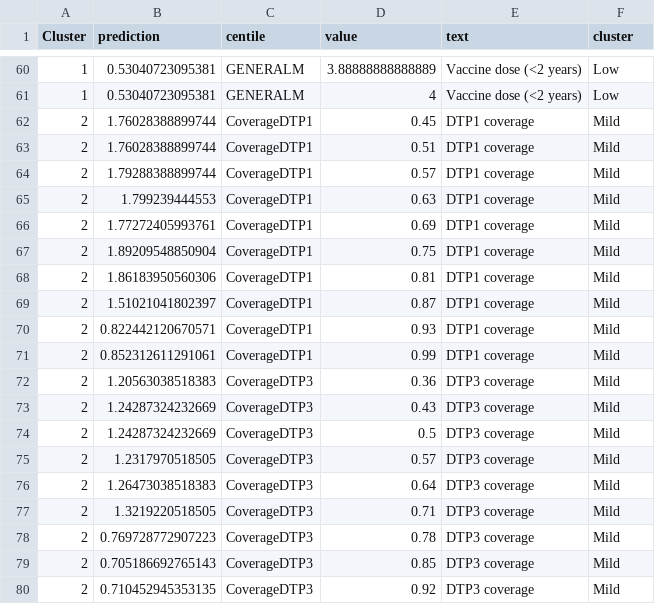
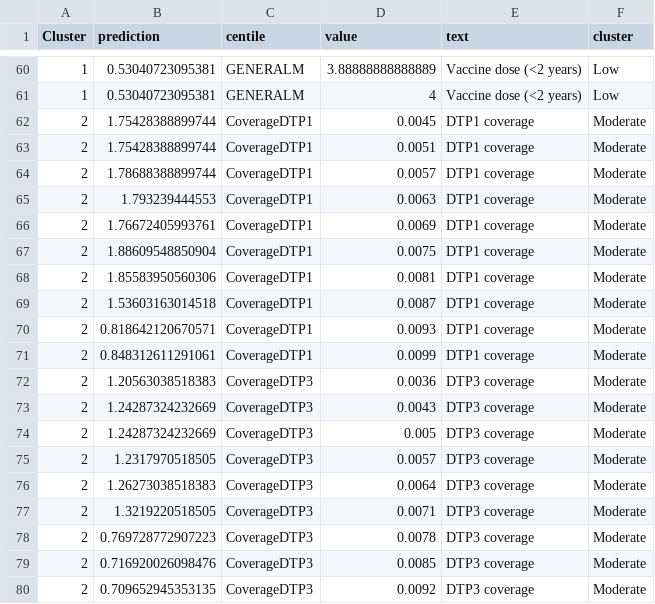
Before and after one commit to xmusphlkg/PertussisVaccine, a CSV file: Outcome/S table4.csv, drawn as a sheet; only a part is shown, gaps mark what is left out; the diff covers the shown part only.

```diff
--- a/Outcome/S table4.csv
+++ b/Outcome/S table4.csv
@@ -61,20 +61,20 @@
 "1",0.53040723095381,"GENERALM",4,"Vaccine dose (<2 years) ","Low"
-"2",1.76028388899744,"CoverageDTP1",0.45,"DTP1 coverage","Mild"
-"2",1.76028388899744,"CoverageDTP1",0.51,"DTP1 coverage","Mild"
-"2",1.79288388899744,"CoverageDTP1",0.57,"DTP1 coverage","Mild"
-"2",1.799239444553,"CoverageDTP1",0.63,"DTP1 coverage","Mild"
-"2",1.77272405993761,"CoverageDTP1",0.69,"DTP1 coverage","Mild"
-"2",1.89209548850904,"CoverageDTP1",0.75,"DTP1 coverage","Mild"
-"2",1.86183950560306,"CoverageDTP1",0.81,"DTP1 coverage","Mild"
-"2",1.51021041802397,"CoverageDTP1",0.87,"DTP1 coverage","Mild"
-"2",0.822442120670571,"CoverageDTP1",0.93,"DTP1 coverage","Mild"
-"2",0.852312611291061,"CoverageDTP1",0.99,"DTP1 coverage","Mild"
-"2",1.20563038518383,"CoverageDTP3",0.36,"DTP3 coverage","Mild"
-"2",1.24287324232669,"CoverageDTP3",0.43,"DTP3 coverage","Mild"
-"2",1.24287324232669,"CoverageDTP3",0.5,"DTP3 coverage","Mild"
-"2",1.2317970518505,"CoverageDTP3",0.57,"DTP3 coverage","Mild"
-"2",1.26473038518383,"CoverageDTP3",0.64,"DTP3 coverage","Mild"
-"2",1.3219220518505,"CoverageDTP3",0.71,"DTP3 coverage","Mild"
-"2",0.769728772907223,"CoverageDTP3",0.78,"DTP3 coverage","Mild"
-"2",0.705186692765143,"CoverageDTP3",0.85,"DTP3 coverage","Mild"
-"2",0.710452945353135,"CoverageDTP3",0.92,"DTP3 coverage","Mild"
+"2",1.75428388899744,"CoverageDTP1",0.0045,"DTP1 coverage","Moderate"
+"2",1.75428388899744,"CoverageDTP1",0.0051,"DTP1 coverage","Moderate"
+"2",1.78688388899744,"CoverageDTP1",0.0057,"DTP1 coverage","Moderate"
+"2",1.793239444553,"CoverageDTP1",0.0063,"DTP1 coverage","Moderate"
+"2",1.76672405993761,"CoverageDTP1",0.0069,"DTP1 coverage","Moderate"
+"2",1.88609548850904,"CoverageDTP1",0.0075,"DTP1 coverage","Moderate"
+"2",1.85583950560306,"CoverageDTP1",0.0081,"DTP1 coverage","Moderate"
+"2",1.53603163014518,"CoverageDTP1",0.0087,"DTP1 coverage","Moderate"
+"2",0.818642120670571,"CoverageDTP1",0.0093,"DTP1 coverage","Moderate"
+"2",0.848312611291061,"CoverageDTP1",0.0099,"DTP1 coverage","Moderate"
+"2",1.20563038518383,"CoverageDTP3",0.0036,"DTP3 coverage","Moderate"
+"2",1.24287324232669,"CoverageDTP3",0.0043,"DTP3 coverage","Moderate"
+"2",1.24287324232669,"CoverageDTP3",0.005,"DTP3 coverage","Moderate"
+"2",1.2317970518505,"CoverageDTP3",0.0057,"DTP3 coverage","Moderate"
+"2",1.26273038518383,"CoverageDTP3",0.0064,"DTP3 coverage","Moderate"
+"2",1.3219220518505,"CoverageDTP3",0.0071,"DTP3 coverage","Moderate"
+"2",0.769728772907223,"CoverageDTP3",0.0078,"DTP3 coverage","Moderate"
+"2",0.716920026098476,"CoverageDTP3",0.0085,"DTP3 coverage","Moderate"
+"2",0.709652945353135,"CoverageDTP3",0.0092,"DTP3 coverage","Moderate"
```
Also changed, not shown: 89 edited cells elsewhere in this file, Outcome/S table2.csv, Outcome/S table3.csv, 31 other files.
